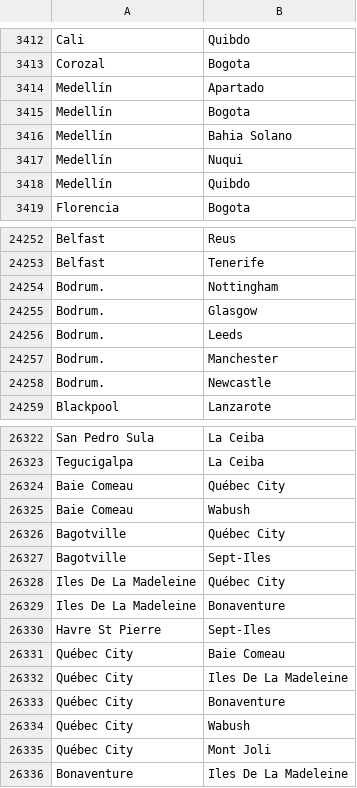
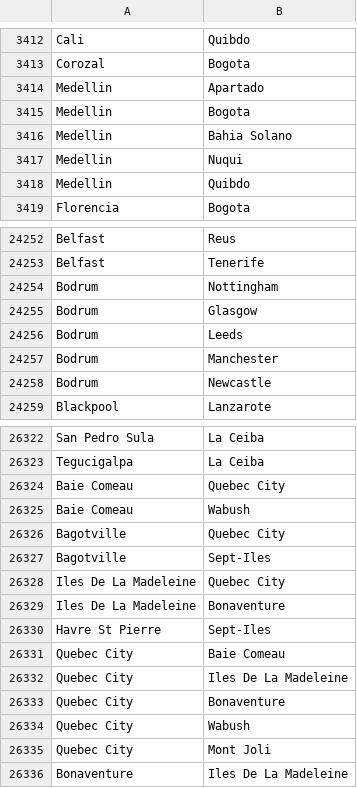
Before and after one commit to djtfoo/FlightScheduling, a CSV file: routedata/routeslargest.csv, drawn as a sheet; only a part is shown, gaps mark what is left out; the diff covers the shown part only; the diff names each change by its address in the sheet, - before the commit and + after, or states it on an @@ line.

Commit message:
Replaced non UTF-8 characters

```diff
--- a/routedata/routeslargest.csv
+++ b/routedata/routeslargest.csv
-A3414:A3418: Medellín
+A3414:A3418: Medellin
-A24254:A24258: Bodrum.
+A24254:A24258: Bodrum
-B26324: Québec City
+B26324: Quebec City
-B26326: Québec City
+B26326: Quebec City
-B26328: Québec City
+B26328: Quebec City
-A26331:A26335: Québec City
+A26331:A26335: Quebec City
```
Also changed, not shown: 71 edited cells elsewhere in this file.
